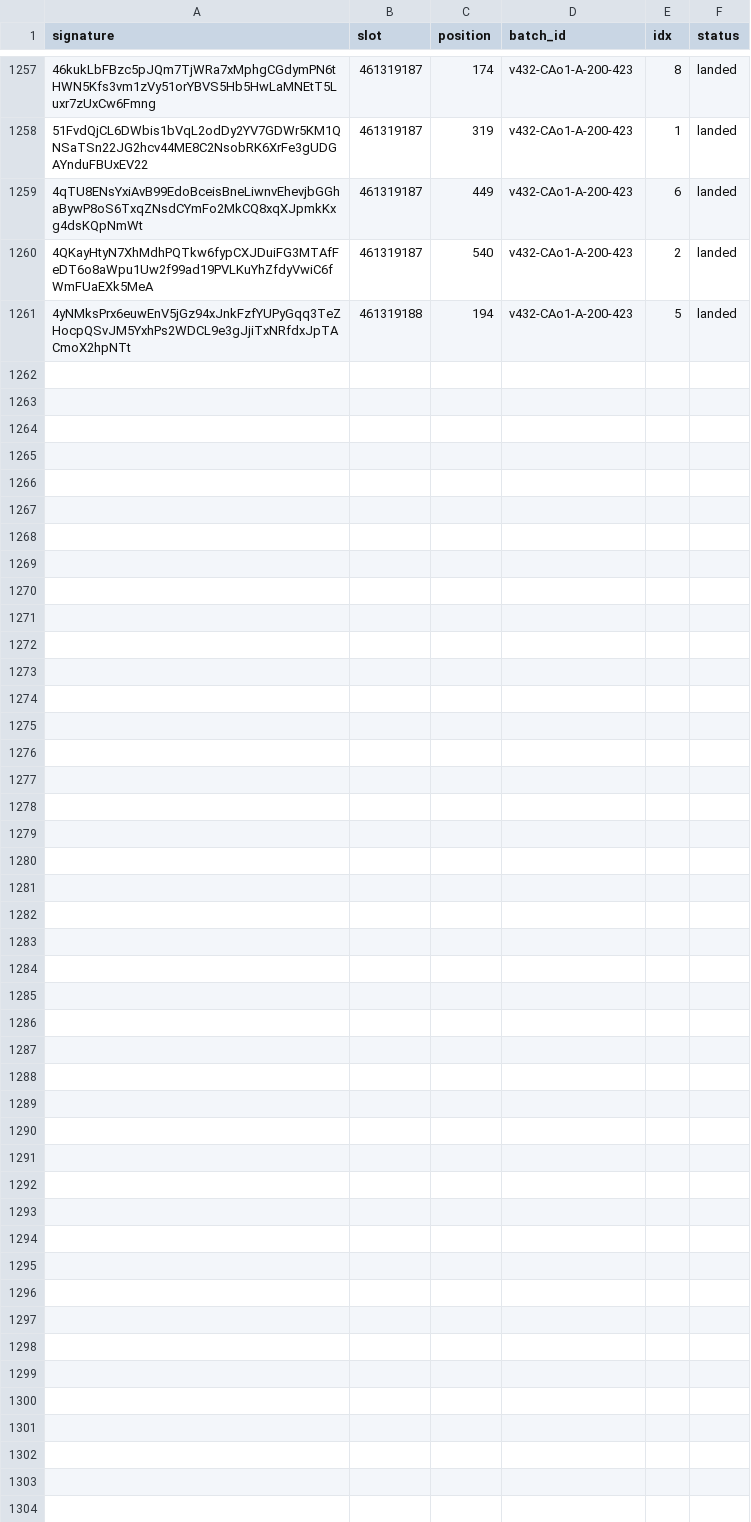
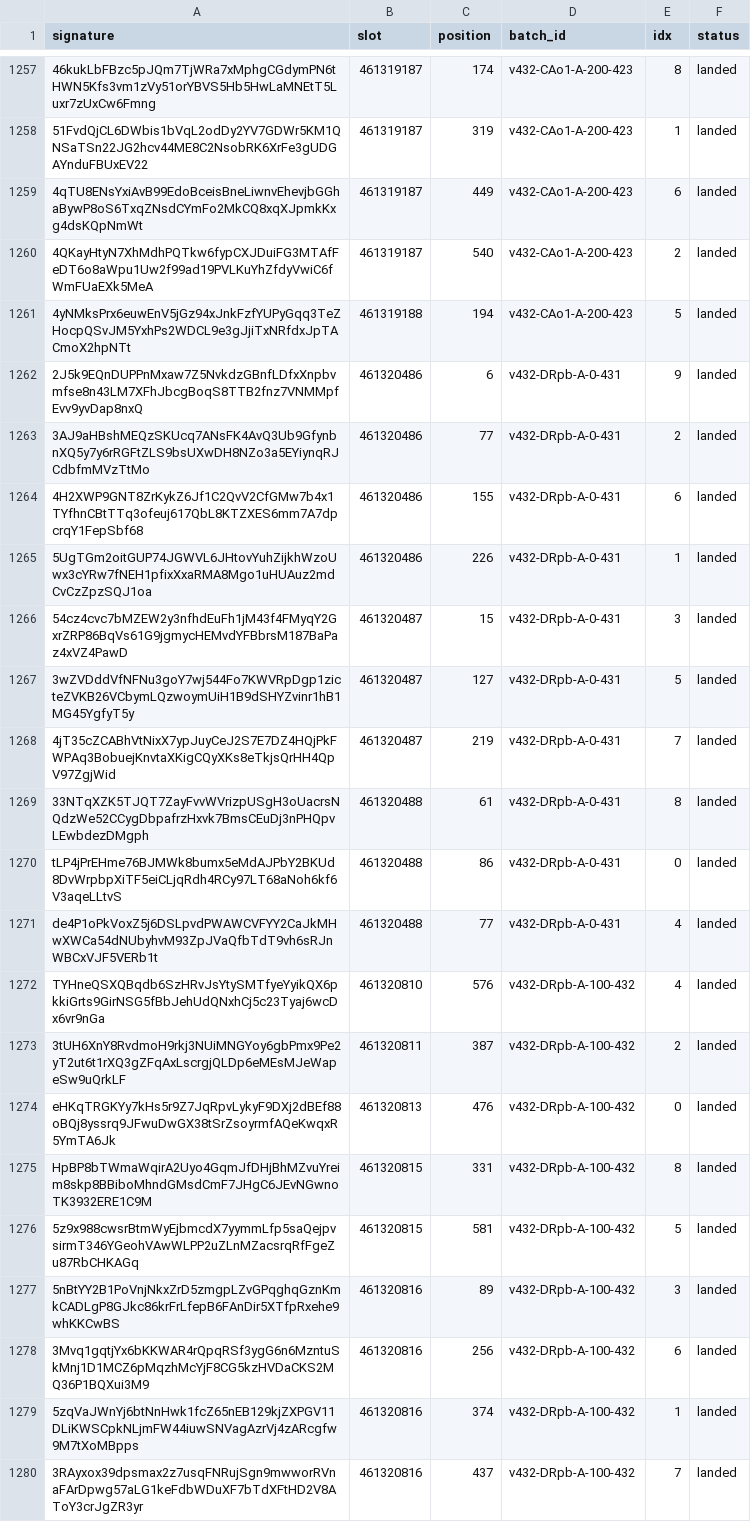
Before and after one commit to nikshev/inside-the-block, a CSV file: data-mainnet/landed.csv, drawn as a sheet; only a part is shown, gaps mark what is left out; the diff covers the shown part only; the diff names each change by its address in the sheet, - before the commit and + after, or states it on an @@ line.

Commit message:
data: DRpb 248 пар (0.585, p=0.015, none); 1290 tx

```diff
--- a/data-mainnet/landed.csv
+++ b/data-mainnet/landed.csv
+row 1262: 2J5k9EQnDUPPnMxaw7Z5NvkdzGBnfLDfxXnpbvmfse8n43LM7XFhJbcgBoqS8TTB2fnz7VNMMpfEvv9yvDap8nxQ | 461320486 | 6 | v432-DRpb-A-0-431 | 9 | landed
+row 1263: 3AJ9aHBshMEQzSKUcq7ANsFK4AvQ3Ub9GfynbnXQ5y7y6rRGFtZLS9bsUXwDH8NZo3a5EYiynqRJCdbfmMVzTtMo | 461320486 | 77 | v432-DRpb-A-0-431 | 2 | landed
+row 1264: 4H2XWP9GNT8ZrKykZ6Jf1C2QvV2CfGMw7b4x1TYfhnCBtTTq3ofeuj617QbL8KTZXES6mm7A7dpcrqY1FepSbf68 | 461320486 | 155 | v432-DRpb-A-0-431 | 6 | landed
+row 1265: 5UgTGm2oitGUP74JGWVL6JHtovYuhZijkhWzoUwx3cYRw7fNEH1pfixXxaRMA8Mgo1uHUAuz2mdCvCzZpzSQJ1oa | 461320486 | 226 | v432-DRpb-A-0-431 | 1 | landed
+row 1266: 54cz4cvc7bMZEW2y3nfhdEuFh1jM43f4FMyqY2GxrZRP86BqVs61G9jgmycHEMvdYFBbrsM187BaPaz4xVZ4PawD | 461320487 | 15 | v432-DRpb-A-0-431 | 3 | landed
+row 1267: 3wZVDddVfNFNu3goY7wj544Fo7KWVRpDgp1zicteZVKB26VCbymLQzwoymUiH1B9dSHYZvinr1hB1MG45YgfyT5y | 461320487 | 127 | v432-DRpb-A-0-431 | 5 | landed
+row 1268: 4jT35cZCABhVtNixX7ypJuyCeJ2S7E7DZ4HQjPkFWPAq3BobuejKnvtaXKigCQyXKs8eTkjsQrHH4QpV97ZgjWid | 461320487 | 219 | v432-DRpb-A-0-431 | 7 | landed
+row 1269: 33NTqXZK5TJQT7ZayFvvWVrizpUSgH3oUacrsNQdzWe52CCygDbpafrzHxvk7BmsCEuDj3nPHQpvLEwbdezDMgph | 461320488 | 61 | v432-DRpb-A-0-431 | 8 | landed
+row 1270: tLP4jPrEHme76BJMWk8bumx5eMdAJPbY2BKUd8DvWrpbpXiTF5eiCLjqRdh4RCy97LT68aNoh6kf6V3aqeLLtvS | 461320488 | 86 | v432-DRpb-A-0-431 | 0 | landed
+row 1271: de4P1oPkVoxZ5j6DSLpvdPWAWCVFYY2CaJkMHwXWCa54dNUbyhvM93ZpJVaQfbTdT9vh6sRJnWBCxVJF5VERb1t | 461320488 | 77 | v432-DRpb-A-0-431 | 4 | landed
+row 1272: TYHneQSXQBqdb6SzHRvJsYtySMTfyeYyikQX6pkkiGrts9GirNSG5fBbJehUdQNxhCj5c23Tyaj6wcDx6vr9nGa | 461320810 | 576 | v432-DRpb-A-100-432 | 4 | landed
+row 1273: 3tUH6XnY8RvdmoH9rkj3NUiMNGYoy6gbPmx9Pe2yT2ut6t1rXQ3gZFqAxLscrgjQLDp6eMEsMJeWapeSw9uQrkLF | 461320811 | 387 | v432-DRpb-A-100-432 | 2 | landed
+row 1274: eHKqTRGKYy7kHs5r9Z7JqRpvLykyF9DXj2dBEf88oBQj8yssrq9JFwuDwGX38tSrZsoyrmfAQeKwqxR5YmTA6Jk | 461320813 | 476 | v432-DRpb-A-100-432 | 0 | landed
+row 1275: HpBP8bTWmaWqirA2Uyo4GqmJfDHjBhMZvuYreim8skp8BBiboMhndGMsdCmF7JHgC6JEvNGwnoTK3932ERE1C9M | 461320815 | 331 | v432-DRpb-A-100-432 | 8 | landed
+row 1276: 5z9x988cwsrBtmWyEjbmcdX7yymmLfp5saQejpvsirmT346YGeohVAwWLPP2uZLnMZacsrqRfFgeZu87RbCHKAGq | 461320815 | 581 | v432-DRpb-A-100-432 | 5 | landed
+row 1277: 5nBtYY2B1PoVnjNkxZrD5zmgpLZvGPqghqGznKmkCADLgP8GJkc86krFrLfepB6FAnDir5XTfpRxehe9whKKCwBS | 461320816 | 89 | v432-DRpb-A-100-432 | 3 | landed
+row 1278: 3Mvq1gqtjYx6bKKWAR4rQpqRSf3ygG6n6MzntuSkMnj1D1MCZ6pMqzhMcYjF8CG5kzHVDaCKS2MQ36P1BQXui3M9 | 461320816 | 256 | v432-DRpb-A-100-432 | 6 | landed
+row 1279: 5zqVaJWnYj6btNnHwk1fcZ65nEB129kjZXPGV11DLiKWSCpkNLjmFW44iuwSNVagAzrVj4zARcgfw9M7tXoMBpps | 461320816 | 374 | v432-DRpb-A-100-432 | 1 | landed
+row 1280: 3RAyxox39dpsmax2z7usqFNRujSgn9mwworRVnaFArDpwg57aLG1keFdbWDuXF7bTdXFtHD2V8AToY3crJgZR3yr | 461320816 | 437 | v432-DRpb-A-100-432 | 7 | landed
```
Also changed, not shown: 11 added rows elsewhere in this file, 15 other files.
